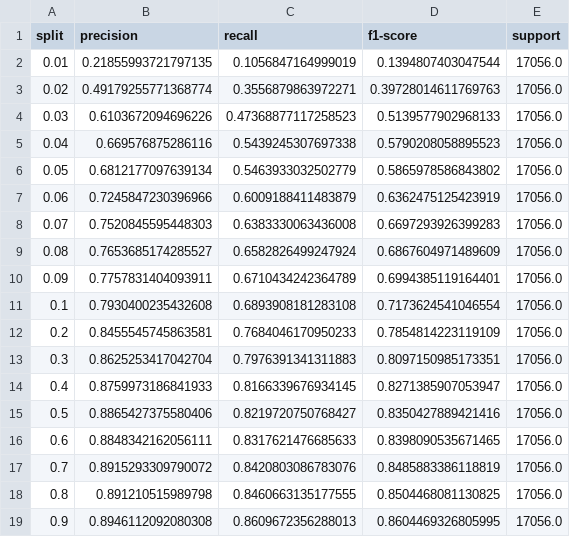
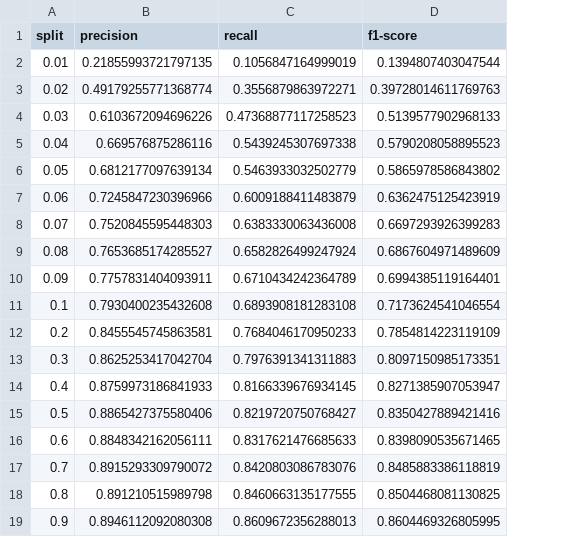
Before and after one commit to liamstrilchuk/3ml3-final-project, a CSV file: data/experiment_data_split.csv, drawn as a sheet; the diff names each change by its address in the sheet, - before the commit and + after, or states it on an @@ line.

Commit message:
experiment writeup

```diff
--- a/data/experiment_data_split.csv
+++ b/data/experiment_data_split.csv
-column E (support), rows 2-19: all 17056.0
```
Also changed, not shown: 5 other files.
